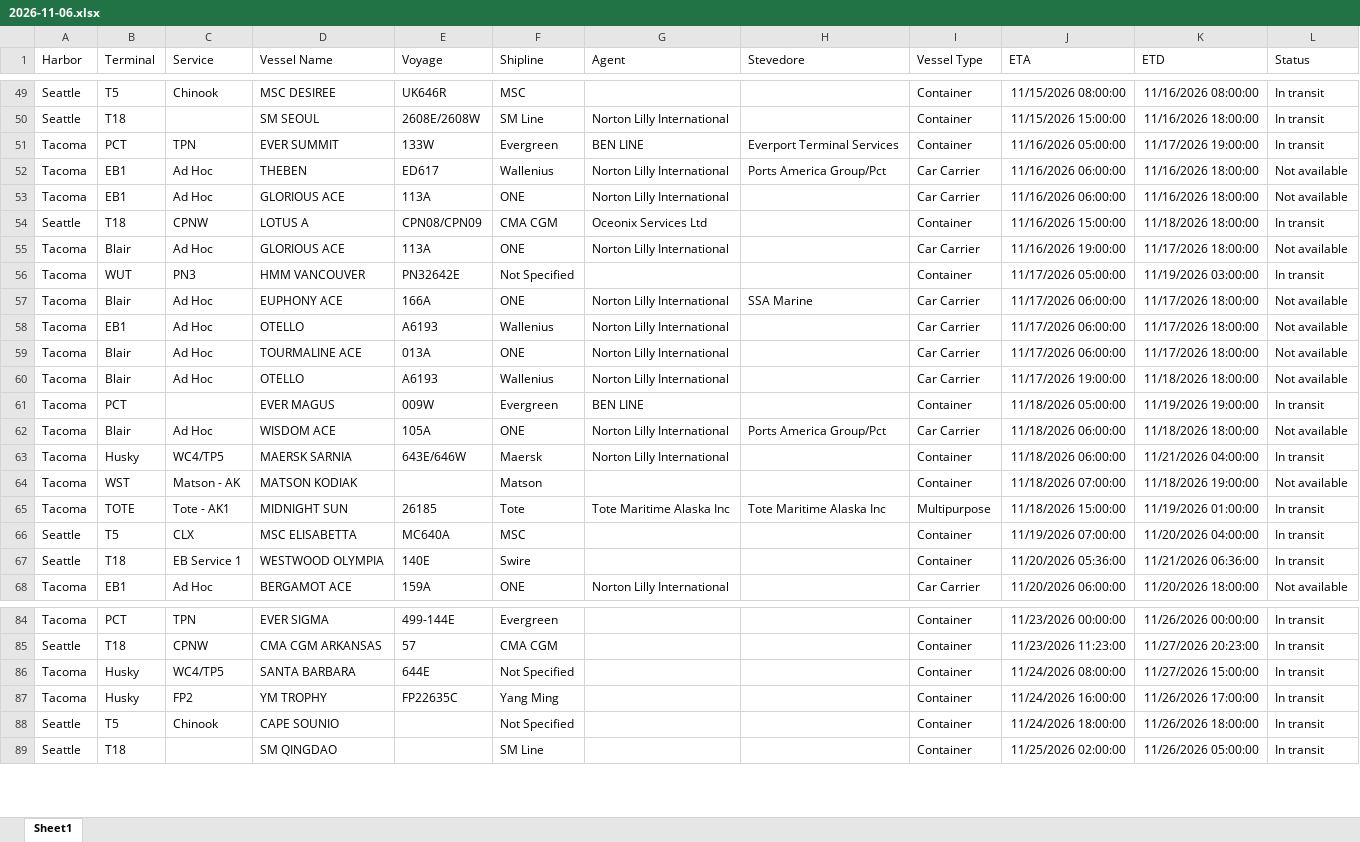
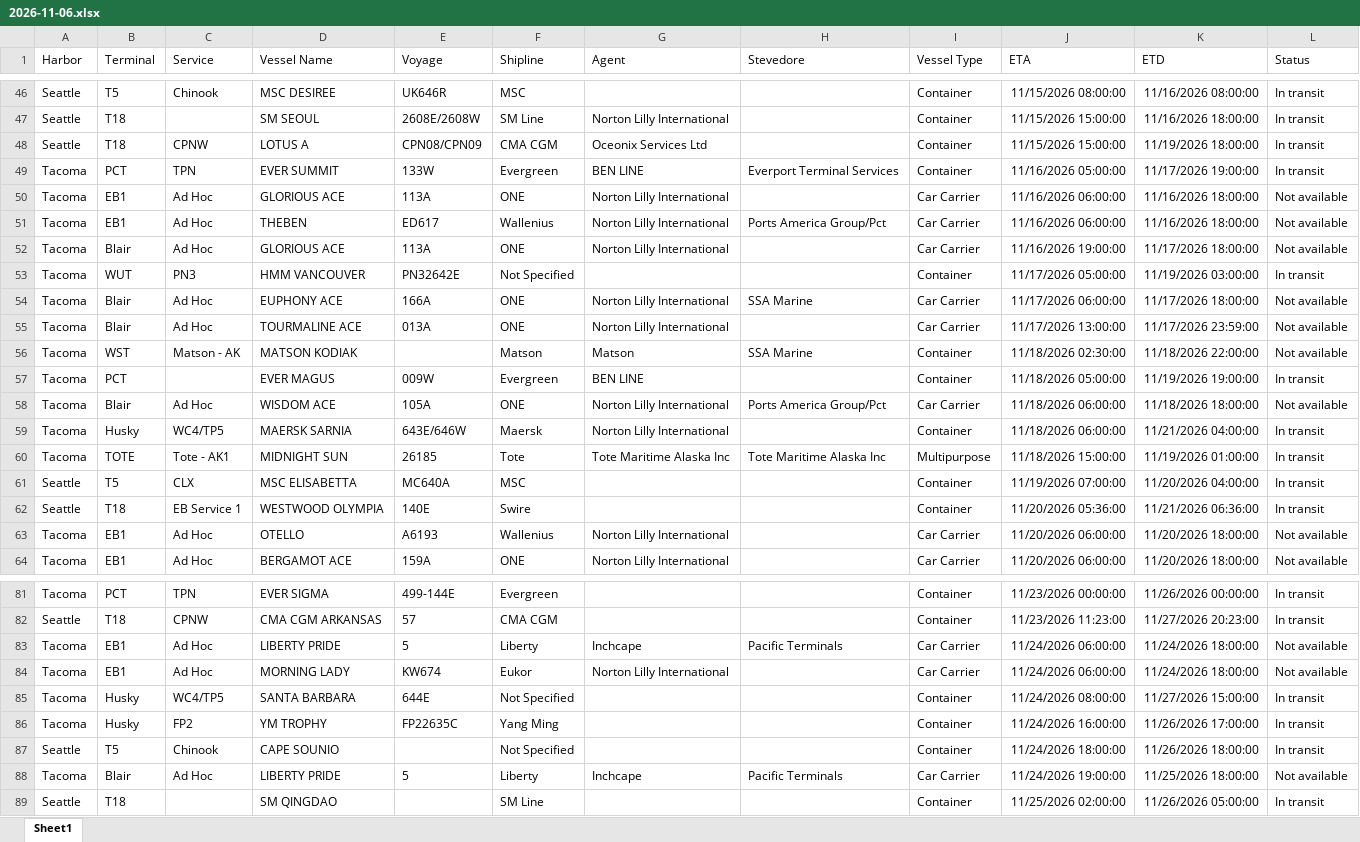
Before and after one commit to TheJoe1990/Ilwu, an Excel workbook: data/vessels/2026-11-06.xlsx, sheet Sheet1, drawn as a sheet; only a part is shown, gaps mark what is left out; values as stored, in another font and other column widths than the file's, no borders; table styles not drawn; removed rows and columns are numbered as before the commit, all else as after; the diff covers the shown part only; the diff names each change by its address in the sheet, - before the commit and + after, or states it on an @@ line.

```diff
--- a/data/vessels/2026-11-06.xlsx (sheet Sheet1)
+++ b/data/vessels/2026-11-06.xlsx (sheet Sheet1)
+row 48: Seattle | T18 | CPNW | LOTUS A | CPN08/CPN09 | CMA CGM | Oceonix Services Ltd |  | Container | 11/15/2026 15:00:00 | 11/19/2026 18:00:00 | In transit
@@ row 53 moved to row 50: Tacoma @@
-row 54: Seattle | T18 | CPNW | LOTUS A | CPN08/CPN09 | CMA CGM | Oceonix Services Ltd |  | Container | 11/16/2026 15:00:00 | 11/18/2026 18:00:00 | In transit
-row 58: Tacoma | EB1 | Ad Hoc | OTELLO | A6193 | Wallenius | Norton Lilly International |  | Car Carrier | 11/17/2026 06:00:00 | 11/17/2026 18:00:00 | Not available
-J55 (ETA): 11/17/2026 06:00:00
+J55 (ETA): 11/17/2026 13:00:00
-K55 (ETD): 11/17/2026 18:00:00
+K55 (ETD): 11/17/2026 23:59:00
-row 60: Tacoma | Blair | Ad Hoc | OTELLO | A6193 | Wallenius | Norton Lilly International |  | Car Carrier | 11/17/2026 19:00:00 | 11/18/2026 18:00:00 | Not available
+row 56: Tacoma | WST | Matson - AK | MATSON KODIAK |  | Matson | Matson | SSA Marine | Container | 11/18/2026 02:30:00 | 11/18/2026 22:00:00 | Not available
-row 64: Tacoma | WST | Matson - AK | MATSON KODIAK |  | Matson |  |  | Container | 11/18/2026 07:00:00 | 11/18/2026 19:00:00 | Not available
+row 63: Tacoma | EB1 | Ad Hoc | OTELLO | A6193 | Wallenius | Norton Lilly International |  | Car Carrier | 11/20/2026 06:00:00 | 11/20/2026 18:00:00 | Not available
+row 83: Tacoma | EB1 | Ad Hoc | LIBERTY PRIDE | 5 | Liberty | Inchcape | Pacific Terminals | Car Carrier | 11/24/2026 06:00:00 | 11/24/2026 18:00:00 | Not available
+row 84: Tacoma | EB1 | Ad Hoc | MORNING LADY | KW674 | Eukor | Norton Lilly International |  | Car Carrier | 11/24/2026 06:00:00 | 11/24/2026 18:00:00 | Not available
+row 88: Tacoma | Blair | Ad Hoc | LIBERTY PRIDE | 5 | Liberty | Inchcape | Pacific Terminals | Car Carrier | 11/24/2026 19:00:00 | 11/25/2026 18:00:00 | Not available
```
Also changed, not shown: 3 added rows, 5 removed rows and 1 moved row elsewhere in this sheet, 5 other files.
